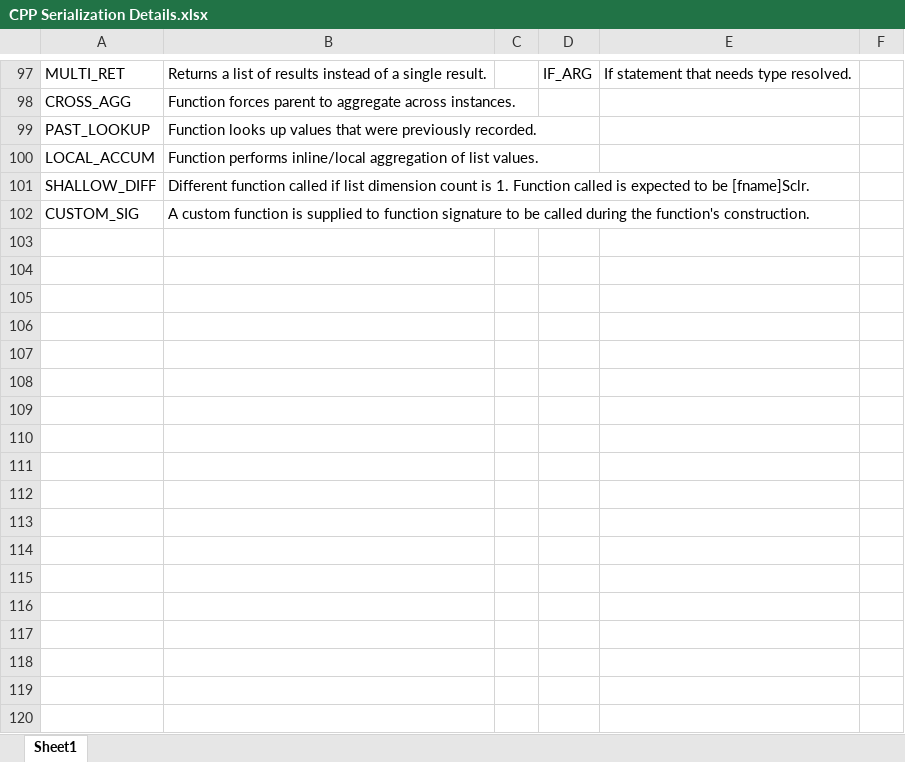
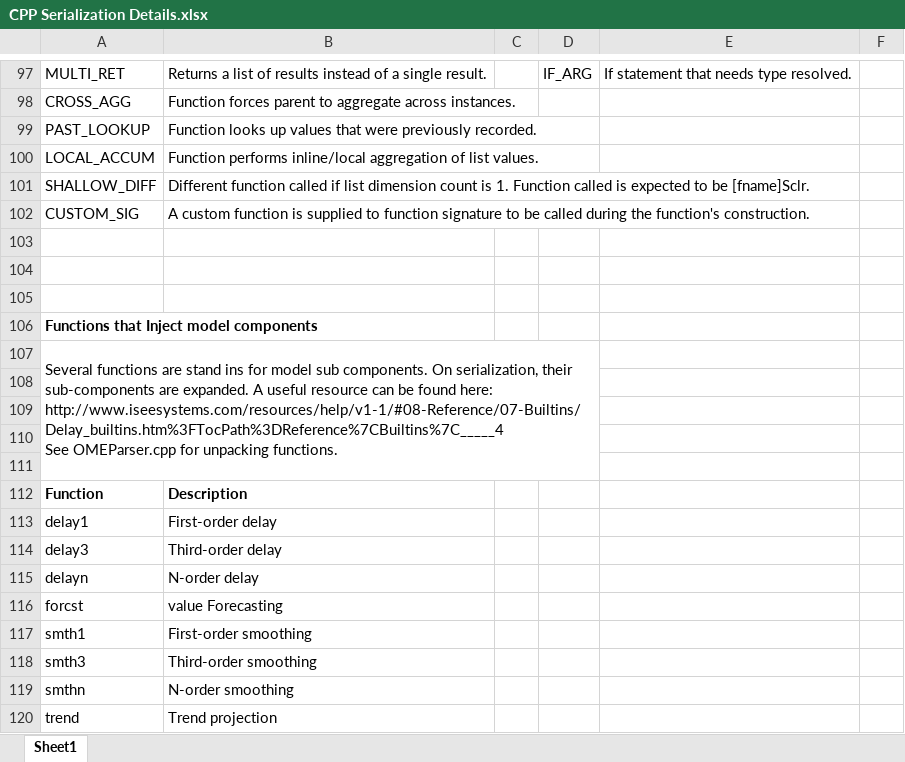
Before and after one commit to USEPA/OME, an Excel workbook: Developer Notes/CPP Serialization Details.xlsx, sheet Sheet1, drawn as a sheet; only a part is shown, gaps mark what is left out; values as stored, in another font and other column widths than the file's, no borders; ↵ is a line break in a cell; the diff names each change by its address in the sheet, - before the commit and + after, or states it on an @@ line.

Commit message:
Renamed some developer notes files, updated some documentation

```diff
--- a/Developer Notes/CPP Serialization Details.xlsx (sheet Sheet1)
+++ b/Developer Notes/CPP Serialization Details.xlsx (sheet Sheet1)
+row 103: (empty)
+row 104: (empty)
+row 105: (empty)
+row 106: Functions that Inject model components
+row 107: Several functions are stand ins for model sub components. On serialization, their sub-components are expanded. A useful resource can be found here: http://www.iseesystems.com/resources/help/v1-1/#08-Reference/07-Builtins/Delay_builtins.htm%3FTocPath%3DReference%7CBuiltins%7C_____4 ↵ See OMEParser.cpp for unpacking functions.
+row 108: (empty)
+row 109: (empty)
+row 110: (empty)
+row 111: (empty)
+row 112: Function | Description
+row 113: delay1 | First-order delay
+row 114: delay3 | Third-order delay
+row 115: delayn | N-order delay
+row 116: forcst | value Forecasting
+row 117: smth1 | First-order smoothing
+row 118: smth3 | Third-order smoothing
+row 119: smthn | N-order smoothing
+row 120: trend | Trend projection
```
Also changed, not shown: 11 other files.
